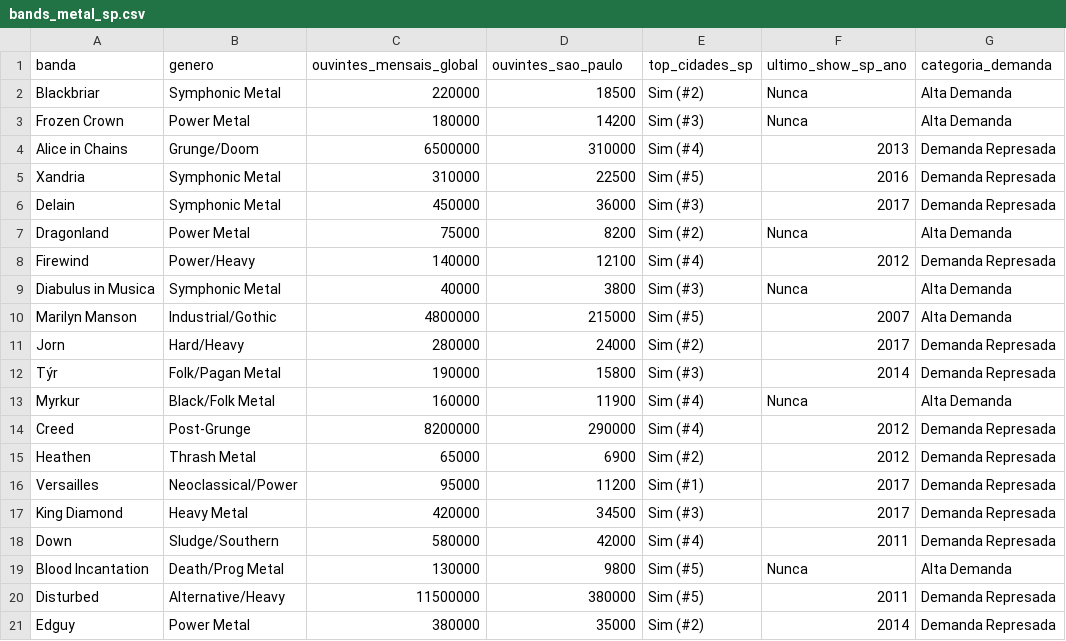
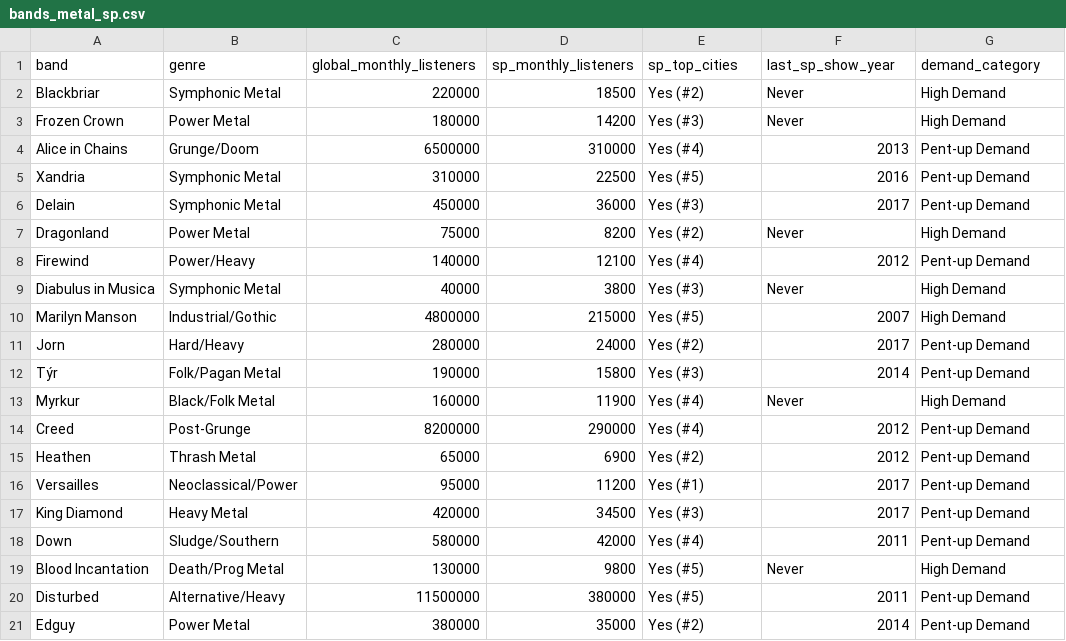
Before and after one commit to brnms/metal-analytics-sp, a CSV file: bands_metal_sp.csv, drawn as a sheet.

Commit message:
Update .csv to English

```diff
--- a/bands_metal_sp.csv
+++ b/bands_metal_sp.csv
@@ -1,21 +1,21 @@
-banda,genero,ouvintes_mensais_global,ouvintes_sao_paulo,top_cidades_sp,ultimo_show_sp_ano,categoria_demanda
-Blackbriar,Symphonic Metal,220000,18500,Sim (#2),Nunca,Alta Demanda
-Frozen Crown,Power Metal,180000,14200,Sim (#3),Nunca,Alta Demanda
-Alice in Chains,Grunge/Doom,6500000,310000,Sim (#4),2013,Demanda Represada
-Xandria,Symphonic Metal,310000,22500,Sim (#5),2016,Demanda Represada
-Delain,Symphonic Metal,450000,36000,Sim (#3),2017,Demanda Represada
-Dragonland,Power Metal,75000,8200,Sim (#2),Nunca,Alta Demanda
-Firewind,Power/Heavy,140000,12100,Sim (#4),2012,Demanda Represada
-Diabulus in Musica,Symphonic Metal,40000,3800,Sim (#3),Nunca,Alta Demanda
-Marilyn Manson,Industrial/Gothic,4800000,215000,Sim (#5),2007,Alta Demanda
-Jorn,Hard/Heavy,280000,24000,Sim (#2),2017,Demanda Represada
-Týr,Folk/Pagan Metal,190000,15800,Sim (#3),2014,Demanda Represada
-Myrkur,Black/Folk Metal,160000,11900,Sim (#4),Nunca,Alta Demanda
-Creed,Post-Grunge,8200000,290000,Sim (#4),2012,Demanda Represada
-Heathen,Thrash Metal,65000,6900,Sim (#2),2012,Demanda Represada
-Versailles,Neoclassical/Power,95000,11200,Sim (#1),2017,Demanda Represada
-King Diamond,Heavy Metal,420000,34500,Sim (#3),2017,Demanda Represada
-Down,Sludge/Southern,580000,42000,Sim (#4),2011,Demanda Represada
-Blood Incantation,Death/Prog Metal,130000,9800,Sim (#5),Nunca,Alta Demanda
-Disturbed,Alternative/Heavy,11500000,380000,Sim (#5),2011,Demanda Represada
-Edguy,Power Metal,380000,35000,Sim (#2),2014,Demanda Represada
+band,genre,global_monthly_listeners,sp_monthly_listeners,sp_top_cities,last_sp_show_year,demand_category
+Blackbriar,Symphonic Metal,220000,18500,Yes (#2),Never,High Demand
+Frozen Crown,Power Metal,180000,14200,Yes (#3),Never,High Demand
+Alice in Chains,Grunge/Doom,6500000,310000,Yes (#4),2013,Pent-up Demand
+Xandria,Symphonic Metal,310000,22500,Yes (#5),2016,Pent-up Demand
+Delain,Symphonic Metal,450000,36000,Yes (#3),2017,Pent-up Demand
+Dragonland,Power Metal,75000,8200,Yes (#2),Never,High Demand
+Firewind,Power/Heavy,140000,12100,Yes (#4),2012,Pent-up Demand
+Diabulus in Musica,Symphonic Metal,40000,3800,Yes (#3),Never,High Demand
+Marilyn Manson,Industrial/Gothic,4800000,215000,Yes (#5),2007,High Demand
+Jorn,Hard/Heavy,280000,24000,Yes (#2),2017,Pent-up Demand
+Týr,Folk/Pagan Metal,190000,15800,Yes (#3),2014,Pent-up Demand
+Myrkur,Black/Folk Metal,160000,11900,Yes (#4),Never,High Demand
+Creed,Post-Grunge,8200000,290000,Yes (#4),2012,Pent-up Demand
+Heathen,Thrash Metal,65000,6900,Yes (#2),2012,Pent-up Demand
+Versailles,Neoclassical/Power,95000,11200,Yes (#1),2017,Pent-up Demand
+King Diamond,Heavy Metal,420000,34500,Yes (#3),2017,Pent-up Demand
+Down,Sludge/Southern,580000,42000,Yes (#4),2011,Pent-up Demand
+Blood Incantation,Death/Prog Metal,130000,9800,Yes (#5),Never,High Demand
+Disturbed,Alternative/Heavy,11500000,380000,Yes (#5),2011,Pent-up Demand
+Edguy,Power Metal,380000,35000,Yes (#2),2014,Pent-up Demand
```
